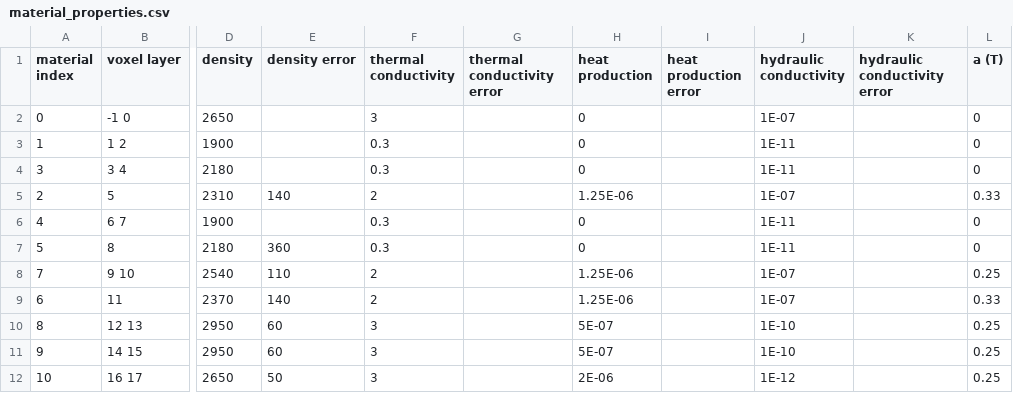
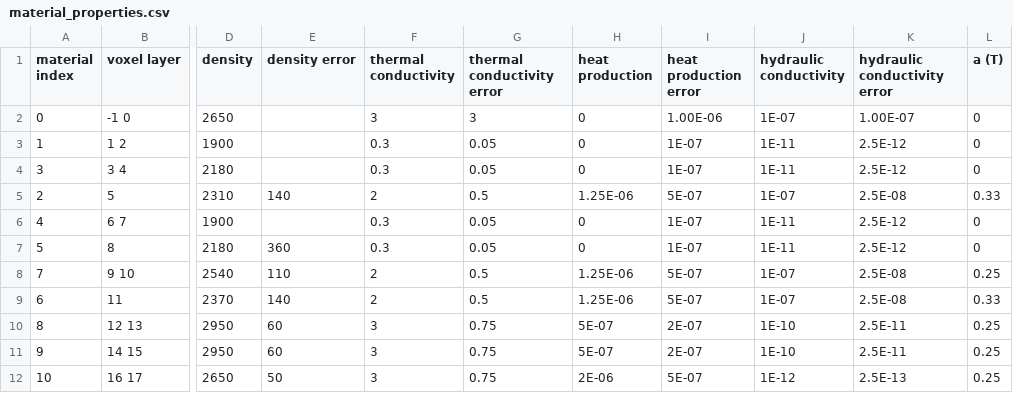
Before and after one commit to brmather/Sydney_Basin, a CSV file: Data/material_properties.csv, drawn as a sheet; only a part is shown, gaps mark what is left out; the diff names each change by its address in the sheet, - before the commit and + after, or states it on an @@ line.

Commit message:
update well ledger and material properties

```diff
--- a/Data/material_properties.csv
+++ b/Data/material_properties.csv
-G2 (thermal conductivity error): (empty)
+G2 (thermal conductivity error): 3
-I2 (heat production error): (empty)
+I2 (heat production error): 1.00E-06
-K2 (hydraulic conductivity error): (empty)
+K2 (hydraulic conductivity error): 1.00E-07
-G3:G4 (thermal conductivity error): (empty)
+G3:G4 (thermal conductivity error): 0.05
-I3:I4 (heat production error): (empty)
+I3:I4 (heat production error): 1E-07
-K3:K4 (hydraulic conductivity error): (empty)
+K3:K4 (hydraulic conductivity error): 2.5E-12
-G5 (thermal conductivity error): (empty)
+G5 (thermal conductivity error): 0.5
-I5 (heat production error): (empty)
+I5 (heat production error): 5E-07
-K5 (hydraulic conductivity error): (empty)
+K5 (hydraulic conductivity error): 2.5E-08
-G6:G7 (thermal conductivity error): (empty)
+G6:G7 (thermal conductivity error): 0.05
-I6:I7 (heat production error): (empty)
+I6:I7 (heat production error): 1E-07
-K6:K7 (hydraulic conductivity error): (empty)
+K6:K7 (hydraulic conductivity error): 2.5E-12
-G8:G9 (thermal conductivity error): (empty)
+G8:G9 (thermal conductivity error): 0.5
-I8:I9 (heat production error): (empty)
+I8:I9 (heat production error): 5E-07
-K8:K9 (hydraulic conductivity error): (empty)
+K8:K9 (hydraulic conductivity error): 2.5E-08
-G10:G12 (thermal conductivity error): (empty)
+G10:G12 (thermal conductivity error): 0.75
-I10:I11 (heat production error): (empty)
+I10:I11 (heat production error): 2E-07
-K10:K11 (hydraulic conductivity error): (empty)
+K10:K11 (hydraulic conductivity error): 2.5E-11
-I12 (heat production error): (empty)
+I12 (heat production error): 5E-07
-K12 (hydraulic conductivity error): (empty)
+K12 (hydraulic conductivity error): 2.5E-13
```
Also changed, not shown: 1 other file.
